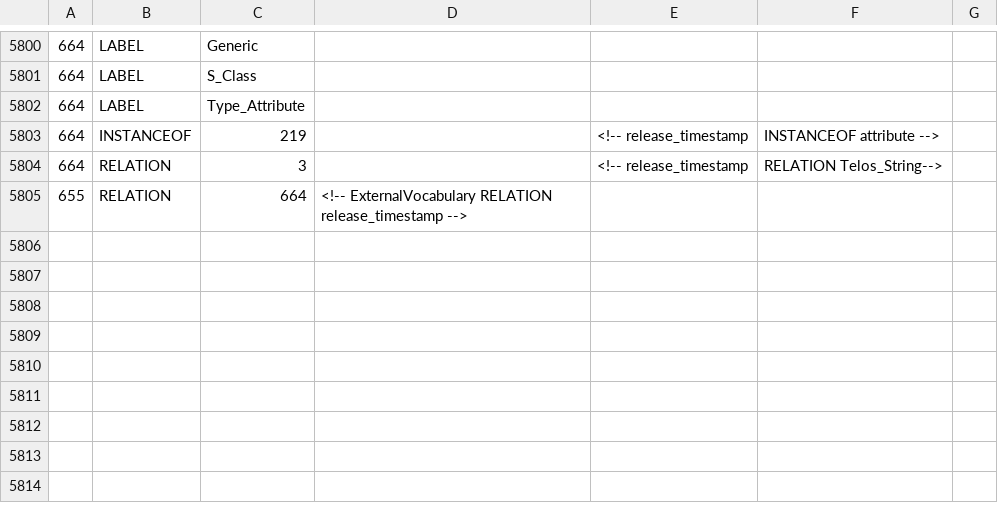
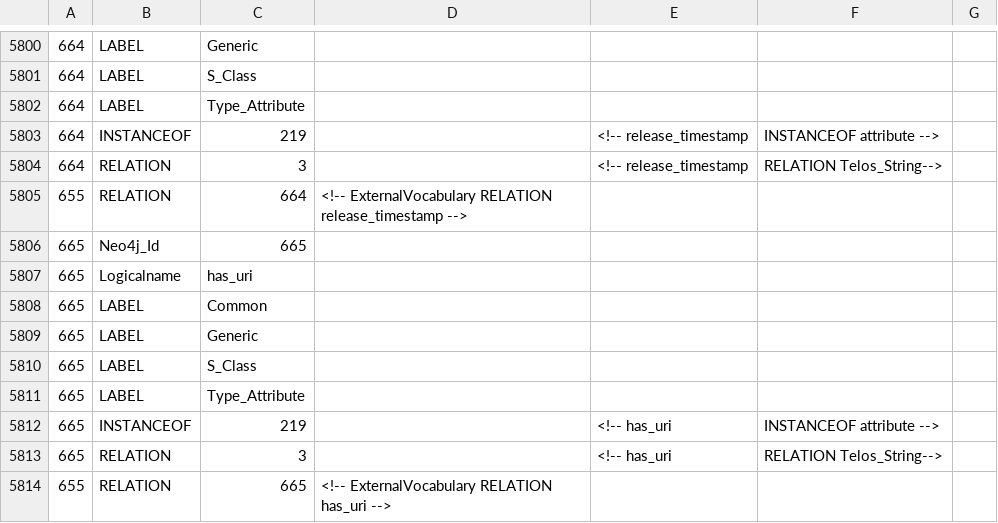
Before and after one commit to isl/Neo4j-sisapi, a TSV file: Sources/src/resources/TMSAPI/TSVs/Generic.tsv, drawn as a sheet; only a part is shown, gaps mark what is left out.

```diff
--- a/Sources/src/resources/TMSAPI/TSVs/Generic.tsv
+++ b/Sources/src/resources/TMSAPI/TSVs/Generic.tsv
@@ -5805 +5805,10 @@
 655	RELATION	664	        <!-- ExternalVocabulary  RELATION  release_timestamp -->
+665	Neo4j_Id	665
+665	Logicalname	has_uri				
+665	LABEL	Common				
+665	LABEL	Generic				
+665	LABEL	S_Class				
+665	LABEL	Type_Attribute		
+665	INSTANCEOF	219		<!-- has_uri	INSTANCEOF  attribute -->			
+665	RELATION	3		<!-- has_uri	RELATION Telos_String-->
+655	RELATION	665	        <!-- ExternalVocabulary  RELATION  has_uri -->
```
Also changed, not shown: Sources/src/resources/TMSAPI/TSVs/Specific.tsv, 2 other files.
